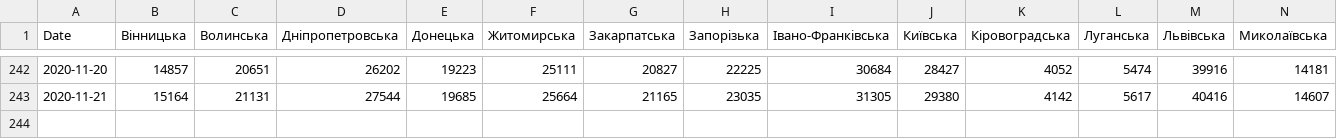
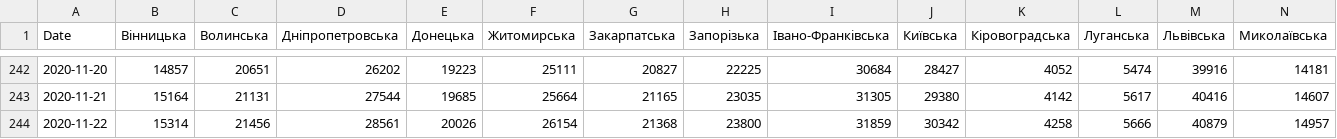
Before and after one commit to osaukh/dashcoch-UA, a CSV file: data_UA/covid19_cases_ukraine.csv, drawn as a sheet; only a part is shown, gaps mark what is left out; rows hold the shown columns only; the diff names each change by its address in the sheet, - before the commit and + after, or states it on an @@ line.

Commit message:
data 9am

```diff
--- a/data_UA/covid19_cases_ukraine.csv
+++ b/data_UA/covid19_cases_ukraine.csv
+row 244: 2020-11-22 | 15314 | 21456 | 28561 | 20026 | 26154 | 21368 | 23800 | 31859 | 30342 | 4258 | 5666 | 40879 | 14957
```
Also changed, not shown: data_UA/covid19_fatalities_ukraine.csv.
